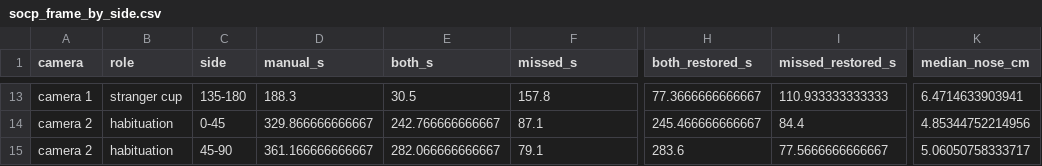
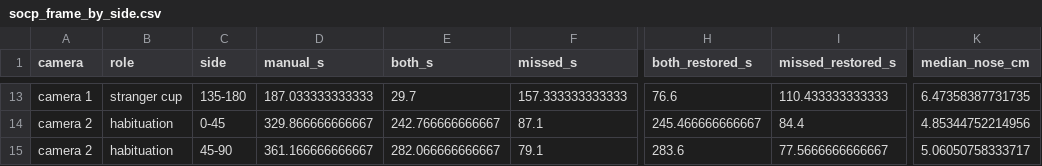
Before and after one commit to topohl/SLEAPanalyzer, a CSV file: validation/exp9_boris/results/socp_frame_by_side.csv, drawn as a sheet; only a part is shown, gaps mark what is left out; the diff covers the shown part only; the diff names each change by its address in the sheet, - before the commit and + after, or states it on an @@ line.

Commit message:
Landmark repair: rebuild the nose only from the head, and only where a nose can be
A nose was rebuilt from whichever anchor pair fitted best, and with one ear
missing that could be the other ear and the neck, or body points; the result
then landed beside the head (L9K1 phase 1, seen on the video). With head_check
(on by default) the nose is rebuilt only where both ears are present, and a
rebuilt nose must sit as the animal's observed noses do: distance from the ear
midpoint within their 1st to 99th percentile, angle to the body axis at most
their 99th percentile; otherwise the next pair is tried, and a nose no pair can
place stays missing (refused_s; DLCA_SocP reports noseRefusedS).

Over all 348 recordings the check refuses 298 of 3,072 s of rebuilt nose (89
recordings, 208 s in batch 4); three recordings then have an untracked stretch
over 5 s. The frame-level agreement with the manual scoring of batch 1 is
unchanged (held-out camera F1 0.875). 29 reports the release, the head check and
the restoration separately; 26 checks the release without the head check; 27
picks frames with an accepted rebuild and draws the ears; figure_stills.py adds
an inset of the head to wide views.

```diff
--- a/validation/exp9_boris/results/socp_frame_by_side.csv
+++ b/validation/exp9_boris/results/socp_frame_by_side.csv
-D13 (manual_s): 188.3
+D13 (manual_s): 187.033333333333
-E13 (both_s): 30.5
+E13 (both_s): 29.7
-F13 (missed_s): 157.8
+F13 (missed_s): 157.333333333333
-H13 (both_restored_s): 77.3666666666667
+H13 (both_restored_s): 76.6
-I13 (missed_restored_s): 110.933333333333
+I13 (missed_restored_s): 110.433333333333
-K13 (median_nose_cm): 6.4714633903941
+K13 (median_nose_cm): 6.47358387731735
```
Also changed, not shown: 3 added rows, 3 removed rows and 28 edited cells elsewhere in this file, validation/exp9_boris/results/socp_bout_agreement.csv, validation/exp9_boris/results/socp_frame_lid_edge.csv, 15 other files.
